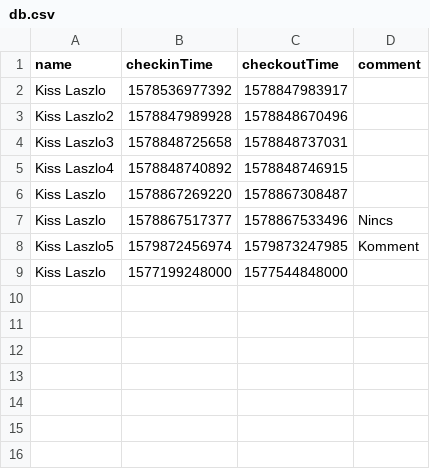
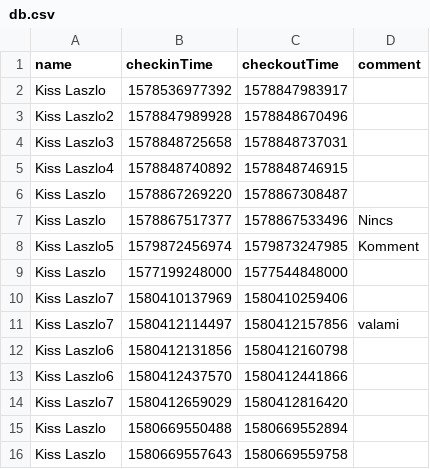
Before and after one commit to KLaci/kkk, a CSV file: db.csv, drawn as a sheet.

```diff
--- a/db.csv
+++ b/db.csv
@@ -9 +9,8 @@ Kiss Laszlo5,1579872456974,1579873247985,Komment
 Kiss Laszlo,1577199248000,1577544848000,
+Kiss Laszlo7,1580410137969,1580410259406,
+Kiss Laszlo7,1580412114497,1580412157856,valami
+Kiss Laszlo6,1580412131856,1580412160798,
+Kiss Laszlo6,1580412437570,1580412441866,
+Kiss Laszlo7,1580412659029,1580412816420,
+Kiss Laszlo,1580669550488,1580669552894,
+Kiss Laszlo,1580669557643,1580669559758,
```
Also changed, not shown: 3 other files.
